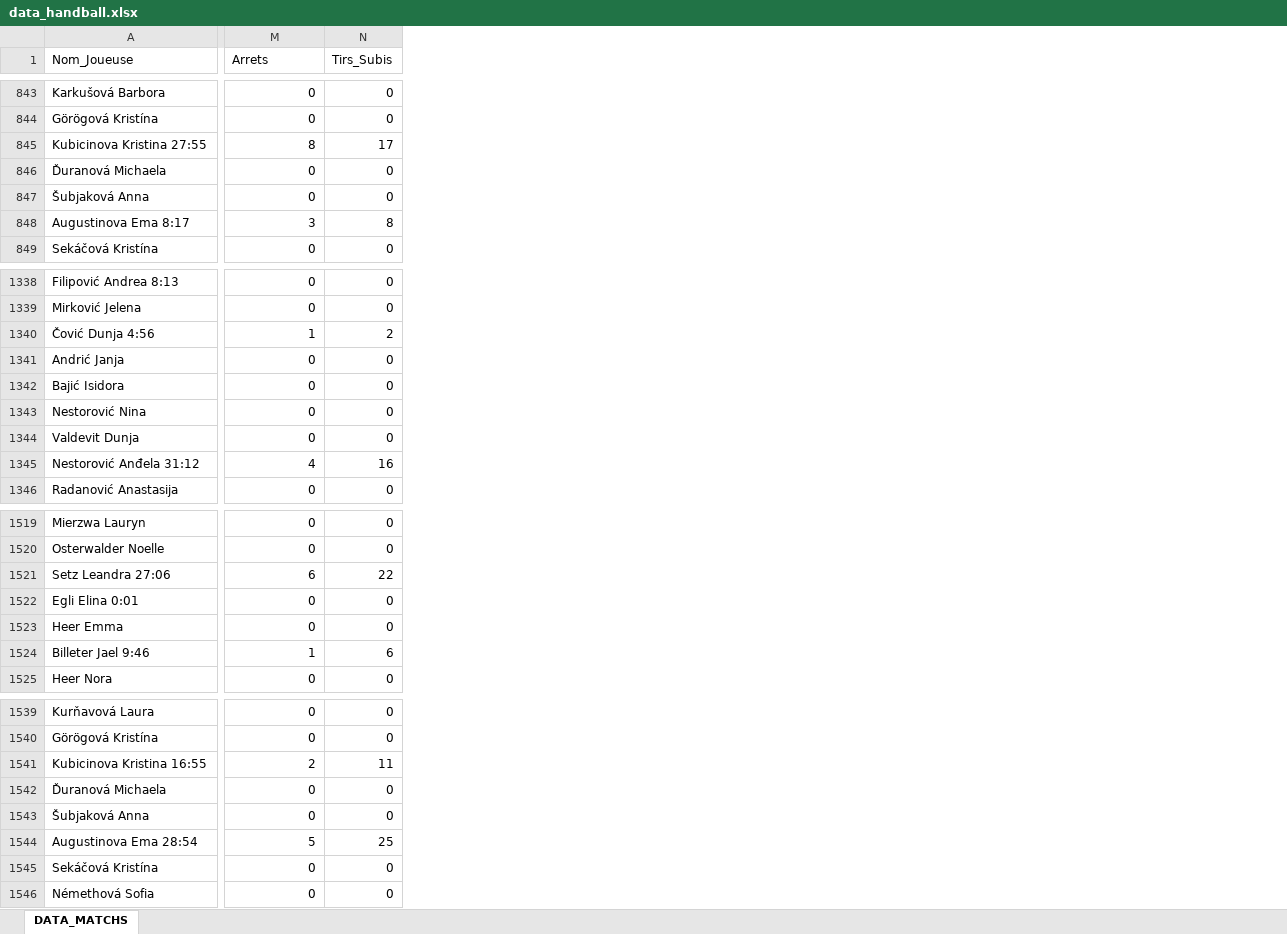
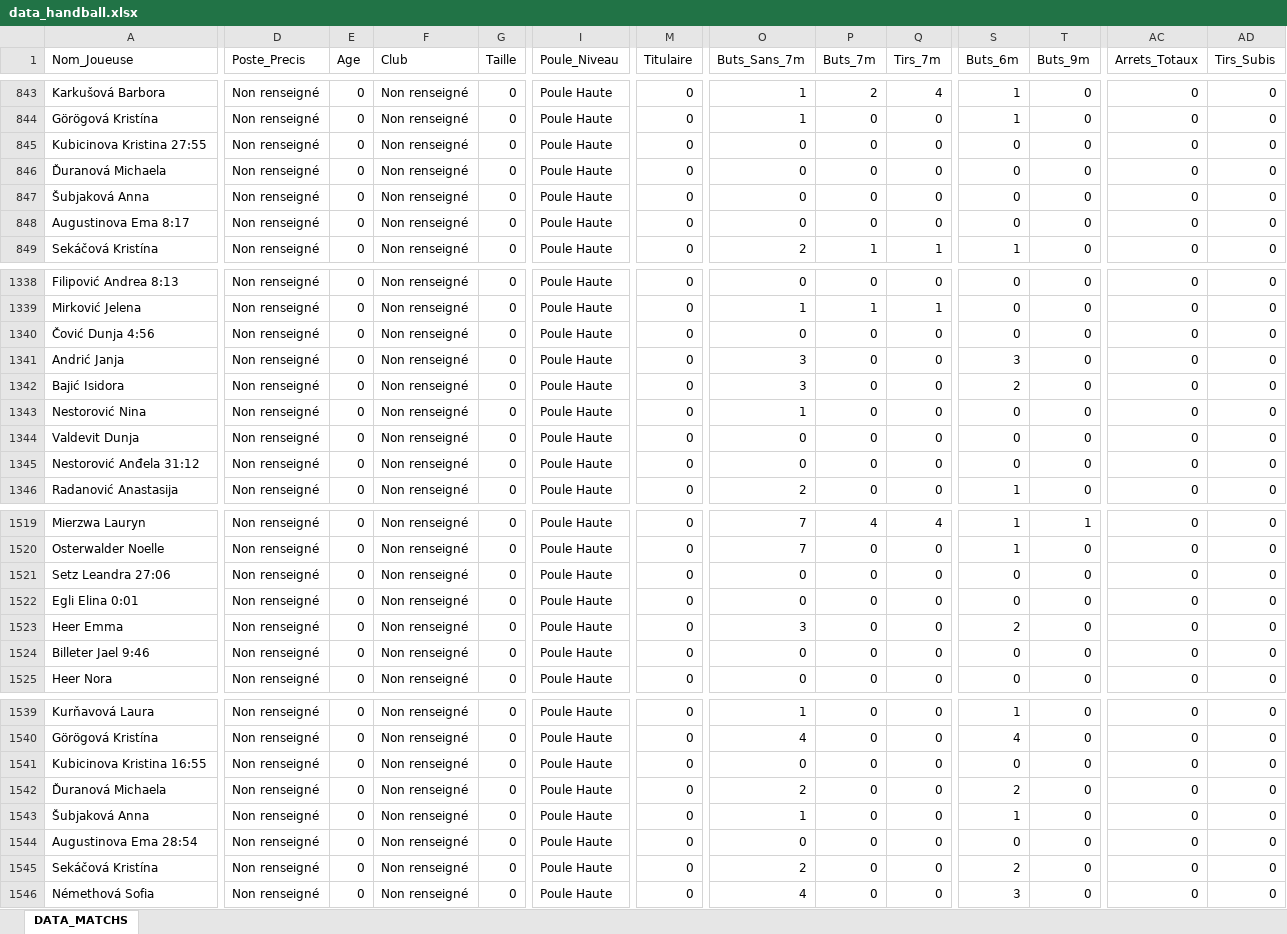
Before and after one commit to Pimouss26/scouting-handball, an Excel workbook: data_handball.xlsx, sheet DATA_MATCHS, drawn as a sheet; only a part is shown, gaps mark what is left out; values as stored, in another font and other column widths than the file's, no borders; addresses are those after the commit; the diff covers the shown part only; the diff names each change by its address in the sheet, - before the commit and + after, or states it on an @@ line.

```diff
--- a/data_handball.xlsx (sheet DATA_MATCHS)
+++ b/data_handball.xlsx (sheet DATA_MATCHS)
+column D (Poste_Precis), rows 843-849: all Non renseigné; rows 1338-1346: all Non renseigné; rows 1519-1525: all Non renseigné; rows 1539-1546: all Non renseigné
+column E (Age), rows 843-849: all 0; rows 1338-1346: all 0; rows 1519-1525: all 0; rows 1539-1546: all 0
+column F (Club), rows 843-849: all Non renseigné; rows 1338-1346: all Non renseigné; rows 1519-1525: all Non renseigné; rows 1539-1546: all Non renseigné
+column G (Taille), rows 843-849: all 0; rows 1338-1346: all 0; rows 1519-1525: all 0; rows 1539-1546: all 0
+column I (Poule_Niveau), rows 843-849: all Poule Haute; rows 1338-1346: all Poule Haute; rows 1519-1525: all Poule Haute; rows 1539-1546: all Poule Haute
+column M (Titulaire), rows 843-849: all 0; rows 1338-1346: all 0; rows 1519-1525: all 0; rows 1539-1546: all 0
+column O (Buts_Sans_7m), rows 843-849: 1 | 1 | 0 | 0 | 0 | 0 | 2; rows 1338-1346: 0 | 1 | 0 | 3 | 3 | 1 | 0 | 0 | 2; rows 1519-1525: 7 | 7 | 0 | 0 | 3 | 0 | 0; rows 1539-1546: 1 | 4 | 0 | 2 | 1 | 0 | 2 | 4
+column P (Buts_7m), rows 843-849: 2 | 0 | 0 | 0 | 0 | 0 | 1; rows 1338-1346: 0 | 1 | 0 | 0 | 0 | 0 | 0 | 0 | 0; rows 1519-1525: 4 | 0 | 0 | 0 | 0 | 0 | 0; rows 1539-1546: all 0
+column Q (Tirs_7m), rows 843-849: 4 | 0 | 0 | 0 | 0 | 0 | 1; rows 1338-1346: 0 | 1 | 0 | 0 | 0 | 0 | 0 | 0 | 0; rows 1519-1525: 4 | 0 | 0 | 0 | 0 | 0 | 0; rows 1539-1546: all 0
+column S (Buts_6m), rows 843-849: 1 | 1 | 0 | 0 | 0 | 0 | 1; rows 1338-1346: 0 | 0 | 0 | 3 | 2 | 0 | 0 | 0 | 1; rows 1519-1525: 1 | 1 | 0 | 0 | 2 | 0 | 0; rows 1539-1546: 1 | 4 | 0 | 2 | 1 | 0 | 2 | 3
+column T (Buts_9m), rows 843-849: all 0; rows 1338-1346: all 0; rows 1519-1525: 1 | 0 | 0 | 0 | 0 | 0 | 0; rows 1539-1546: all 0
-AC1: Arrets
+AC1: Arrets_Totaux
-AC845 (Arrets_Totaux): 8
+AC845 (Arrets_Totaux): 0
-AD845 (Tirs_Subis): 17
+AD845 (Tirs_Subis): 0
-AC848 (Arrets_Totaux): 3
+AC848 (Arrets_Totaux): 0
-AD848 (Tirs_Subis): 8
+AD848 (Tirs_Subis): 0
-AC1340 (Arrets_Totaux): 1
+AC1340 (Arrets_Totaux): 0
-AD1340 (Tirs_Subis): 2
+AD1340 (Tirs_Subis): 0
-AC1345 (Arrets_Totaux): 4
+AC1345 (Arrets_Totaux): 0
-AD1345 (Tirs_Subis): 16
+AD1345 (Tirs_Subis): 0
-AC1521 (Arrets_Totaux): 6
+AC1521 (Arrets_Totaux): 0
-AD1521 (Tirs_Subis): 22
+AD1521 (Tirs_Subis): 0
-AC1524 (Arrets_Totaux): 1
+AC1524 (Arrets_Totaux): 0
-AD1524 (Tirs_Subis): 6
+AD1524 (Tirs_Subis): 0
-AC1541 (Arrets_Totaux): 2
+AC1541 (Arrets_Totaux): 0
-AD1541 (Tirs_Subis): 11
+AD1541 (Tirs_Subis): 0
-AC1544 (Arrets_Totaux): 5
+AC1544 (Arrets_Totaux): 0
-AD1544 (Tirs_Subis): 25
+AD1544 (Tirs_Subis): 0
```
Also changed, not shown: 13 added columns and 282 edited cells elsewhere in this sheet.
